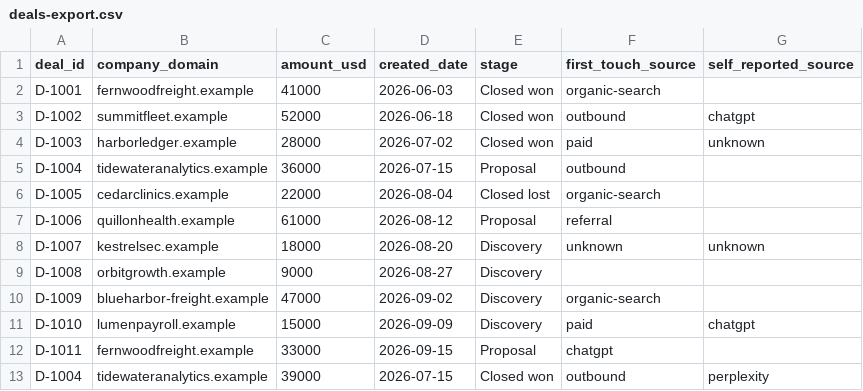
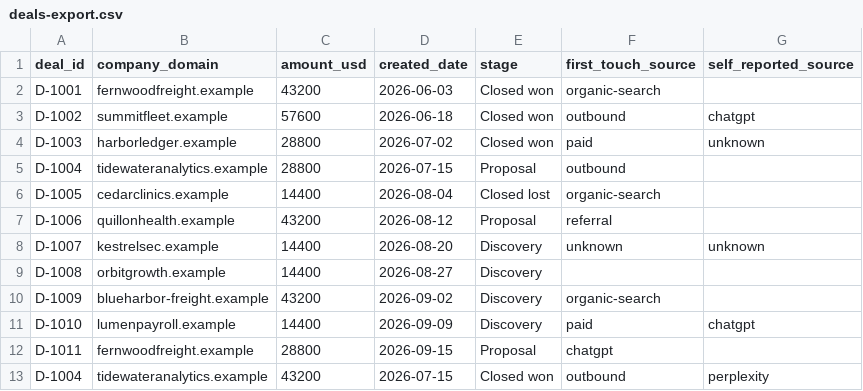
Before and after one commit to jnkliberty/gtm-brain, a CSV file: brain/search/deals-export.csv, drawn as a sheet.

```diff
--- a/brain/search/deals-export.csv
+++ b/brain/search/deals-export.csv
@@ -1,13 +1,13 @@
 deal_id,company_domain,amount_usd,created_date,stage,first_touch_source,self_reported_source
-D-1001,fernwoodfreight.example,41000,2026-06-03,Closed won,organic-search,
-D-1002,summitfleet.example,52000,2026-06-18,Closed won,outbound,chatgpt
-D-1003,harborledger.example,28000,2026-07-02,Closed won,paid,unknown
-D-1004,tidewateranalytics.example,36000,2026-07-15,Proposal,outbound,
-D-1005,cedarclinics.example,22000,2026-08-04,Closed lost,organic-search,
-D-1006,quillonhealth.example,61000,2026-08-12,Proposal,referral,
-D-1007,kestrelsec.example,18000,2026-08-20,Discovery,unknown,unknown
-D-1008,orbitgrowth.example,9000,2026-08-27,Discovery,,
-D-1009,blueharbor-freight.example,47000,2026-09-02,Discovery,organic-search,
-D-1010,lumenpayroll.example,15000,2026-09-09,Discovery,paid,chatgpt
-D-1011,fernwoodfreight.example,33000,2026-09-15,Proposal,chatgpt,
-D-1004,tidewateranalytics.example,39000,2026-07-15,Closed won,outbound,perplexity
+D-1001,fernwoodfreight.example,43200,2026-06-03,Closed won,organic-search,
+D-1002,summitfleet.example,57600,2026-06-18,Closed won,outbound,chatgpt
+D-1003,harborledger.example,28800,2026-07-02,Closed won,paid,unknown
+D-1004,tidewateranalytics.example,28800,2026-07-15,Proposal,outbound,
+D-1005,cedarclinics.example,14400,2026-08-04,Closed lost,organic-search,
+D-1006,quillonhealth.example,43200,2026-08-12,Proposal,referral,
+D-1007,kestrelsec.example,14400,2026-08-20,Discovery,unknown,unknown
+D-1008,orbitgrowth.example,14400,2026-08-27,Discovery,,
+D-1009,blueharbor-freight.example,43200,2026-09-02,Discovery,organic-search,
+D-1010,lumenpayroll.example,14400,2026-09-09,Discovery,paid,chatgpt
+D-1011,fernwoodfreight.example,28800,2026-09-15,Proposal,chatgpt,
+D-1004,tidewateranalytics.example,43200,2026-07-15,Closed won,outbound,perplexity
```
Also changed, not shown: brain/search/analytics-export.csv, brain/search/panel-runs/2026-09-14-chatgpt-run1.csv, 47 other files.
